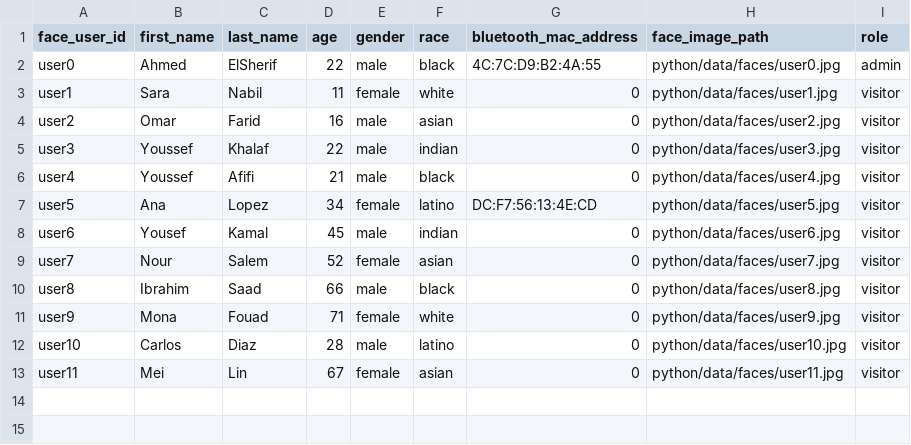
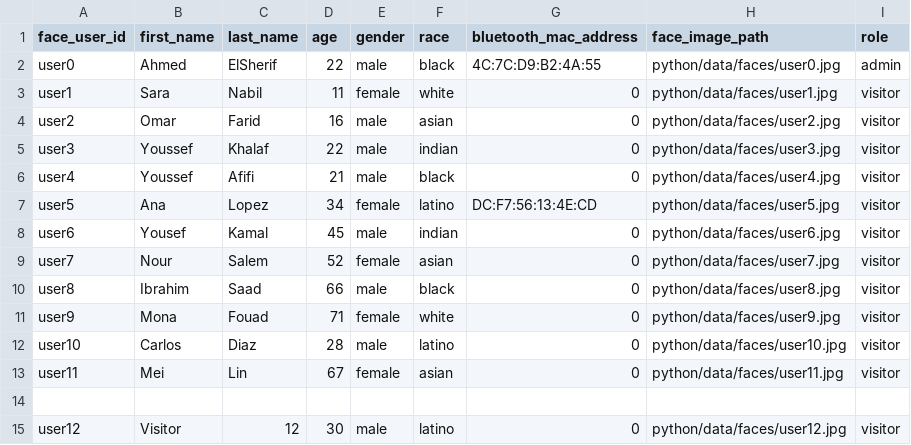
Before and after one commit to Organization-Projects-2025/Smart-Museum, a CSV file: C#/content/auth/users.csv, drawn as a sheet; the diff names each change by its address in the sheet, - before the commit and + after, or states it on an @@ line.

```diff
--- a/C#/content/auth/users.csv
+++ b/C#/content/auth/users.csv
+row 14: (empty)
+row 15: user12 | Visitor | 12 | 30 | male | latino | 0 | python/data/faces/user12.jpg | visitor
```
Also changed, not shown: 5 other files.
